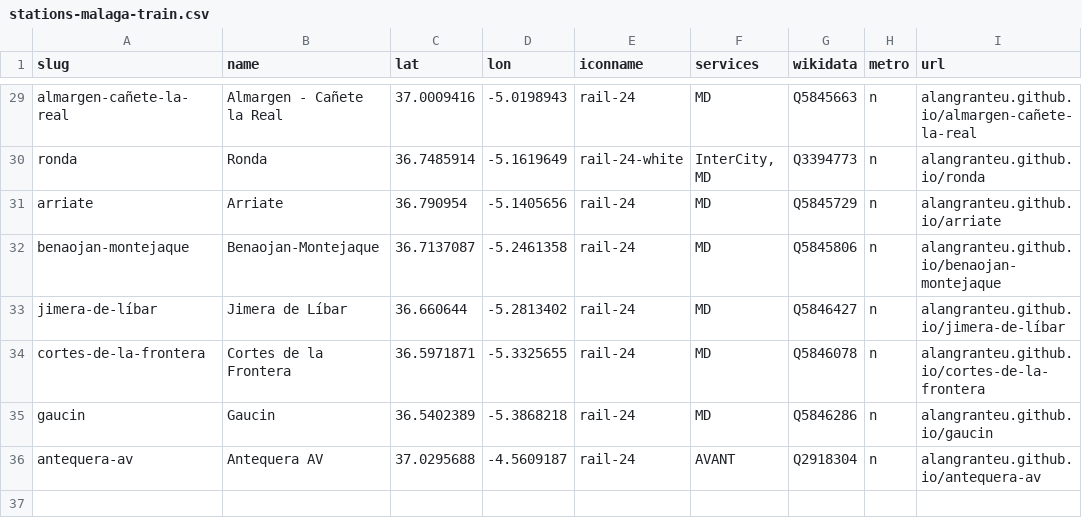
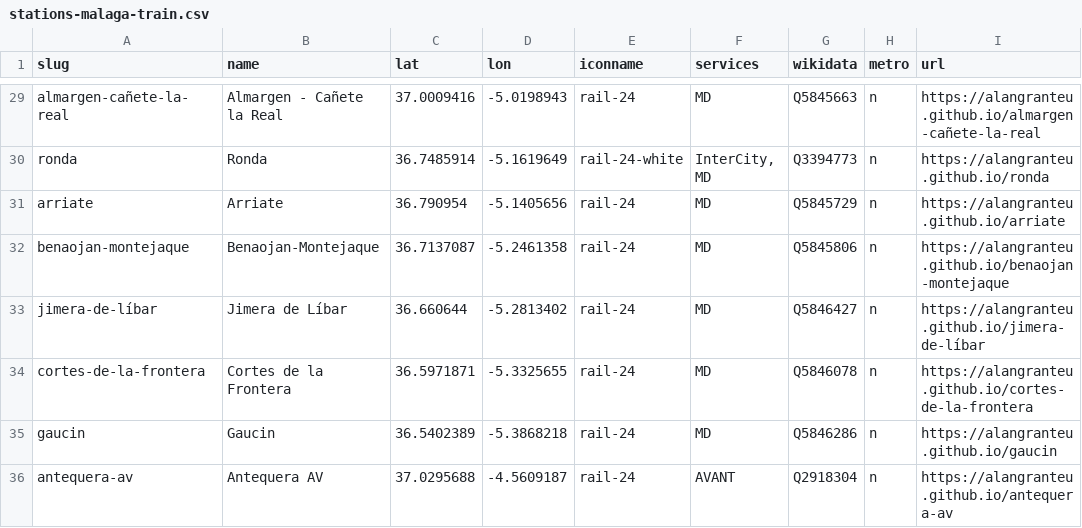
Before and after one commit to alangranteu/LinesinaLandscape, a CSV file: assets/geodata/stations-malaga-train.csv, drawn as a sheet; only a part is shown, gaps mark what is left out; the diff covers the shown part only; the diff names each change by its address in the sheet, - before the commit and + after, or states it on an @@ line.

```diff
--- a/assets/geodata/stations-malaga-train.csv
+++ b/assets/geodata/stations-malaga-train.csv
-I29 (url): alangranteu.github.io/almargen-cañete-la-real
+I29 (url): https://alangranteu.github.io/almargen-cañete-la-real
-I30 (url): alangranteu.github.io/ronda
+I30 (url): https://alangranteu.github.io/ronda
-I31 (url): alangranteu.github.io/arriate
+I31 (url): https://alangranteu.github.io/arriate
-I32 (url): alangranteu.github.io/benaojan-montejaque
+I32 (url): https://alangranteu.github.io/benaojan-montejaque
-I33 (url): alangranteu.github.io/jimera-de-líbar
+I33 (url): https://alangranteu.github.io/jimera-de-líbar
-I34 (url): alangranteu.github.io/cortes-de-la-frontera
+I34 (url): https://alangranteu.github.io/cortes-de-la-frontera
-I35 (url): alangranteu.github.io/gaucin
+I35 (url): https://alangranteu.github.io/gaucin
-I36 (url): alangranteu.github.io/antequera-av
+I36 (url): https://alangranteu.github.io/antequera-av
```
Also changed, not shown: 27 edited cells elsewhere in this file, assets/geodata/stations-malaga-metro.csv, 10 other files.
